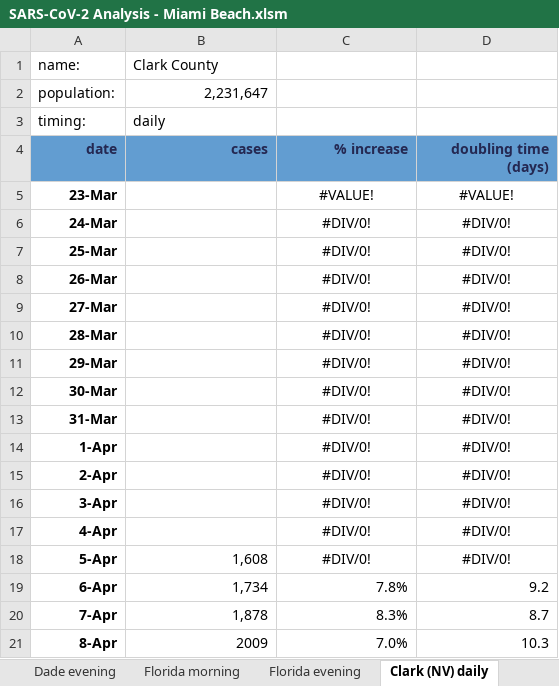
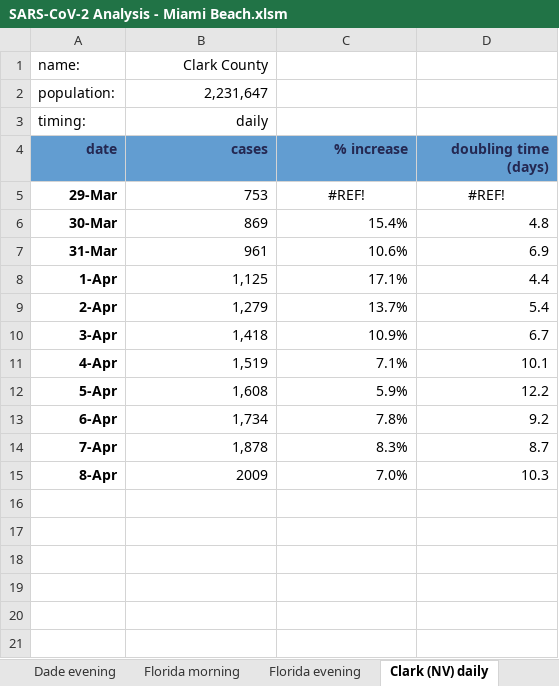
Before and after one commit to endymion/BeachAnalytics, an Excel workbook: SARS-CoV-2 Analysis - Miami Beach.xlsm, sheet Clark (NV) daily, drawn as a sheet; values as stored, in another font and other column widths than the file's, no borders; removed rows and columns are numbered as before the commit, all else as after; the diff names each change by its address in the sheet, - before the commit and + after, or states it on an @@ line.

```diff
--- a/SARS-CoV-2 Analysis - Miami Beach.xlsm (sheet Clark (NV) daily)
+++ b/SARS-CoV-2 Analysis - Miami Beach.xlsm (sheet Clark (NV) daily)
-B1 alignment: left
+B1 alignment: right
-B3 alignment: left
+B3 alignment: right
-row 5: 23-Mar |  | #VALUE! | #VALUE!
-row 6: 24-Mar |  | #DIV/0! | #DIV/0!
-row 7: 25-Mar |  | #DIV/0! | #DIV/0!
-row 8: 26-Mar |  | #DIV/0! | #DIV/0!
-row 9: 27-Mar |  | #DIV/0! | #DIV/0!
-row 10: 28-Mar |  | #DIV/0! | #DIV/0!
-B5 (cases): (empty)
+B5 (cases): 753
-C5 (% increase): #DIV/0!
+C5 (% increase): #REF!
-D5 (doubling time (days)): #DIV/0!
+D5 (doubling time (days)): #REF!
-B6 (cases): (empty)
+B6 (cases): 869
-C6 (% increase): #DIV/0!
+C6 (% increase): 15.4%
-C6:D12 alignment: center
+C6:D12 alignment: right
-D6 (doubling time (days)): #DIV/0!
+D6 (doubling time (days)): 4.8
-B7 (cases): (empty)
+B7 (cases): 961
-C7 (% increase): #DIV/0!
+C7 (% increase): 10.6%
-D7 (doubling time (days)): #DIV/0!
+D7 (doubling time (days)): 6.9
-B8 (cases): (empty)
+B8 (cases): 1,125
-C8 (% increase): #DIV/0!
+C8 (% increase): 17.1%
-D8 (doubling time (days)): #DIV/0!
+D8 (doubling time (days)): 4.4
-B9 (cases): (empty)
+B9 (cases): 1,279
-C9 (% increase): #DIV/0!
+C9 (% increase): 13.7%
-D9 (doubling time (days)): #DIV/0!
+D9 (doubling time (days)): 5.4
-B10 (cases): (empty)
+B10 (cases): 1,418
-C10 (% increase): #DIV/0!
+C10 (% increase): 10.9%
-D10 (doubling time (days)): #DIV/0!
+D10 (doubling time (days)): 6.7
-B11 (cases): (empty)
+B11 (cases): 1,519
-C11 (% increase): #DIV/0!
+C11 (% increase): 7.1%
-D11 (doubling time (days)): #DIV/0!
+D11 (doubling time (days)): 10.1
-C12 (% increase): #DIV/0!
+C12 (% increase): 5.9%
-D12 (doubling time (days)): #DIV/0!
+D12 (doubling time (days)): 12.2
```
Also changed, not shown: sheet Infection Percentage, sheet compute, sheet Florida evening, sheet Miami evening, sheet Miami Beach evening, sheet Florida morning, 3 more sheets, other sheet tabs, formulas that keep their value, charts or pictures.
